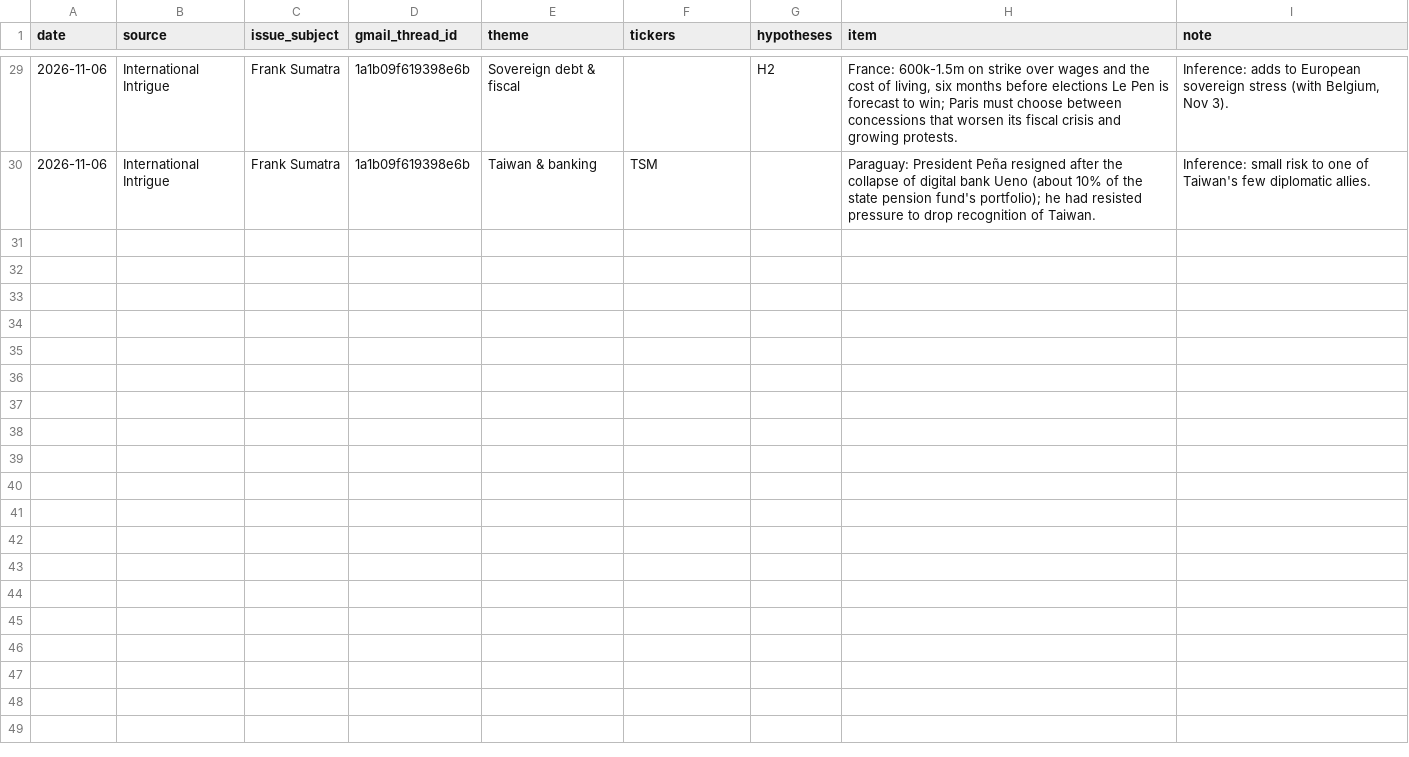
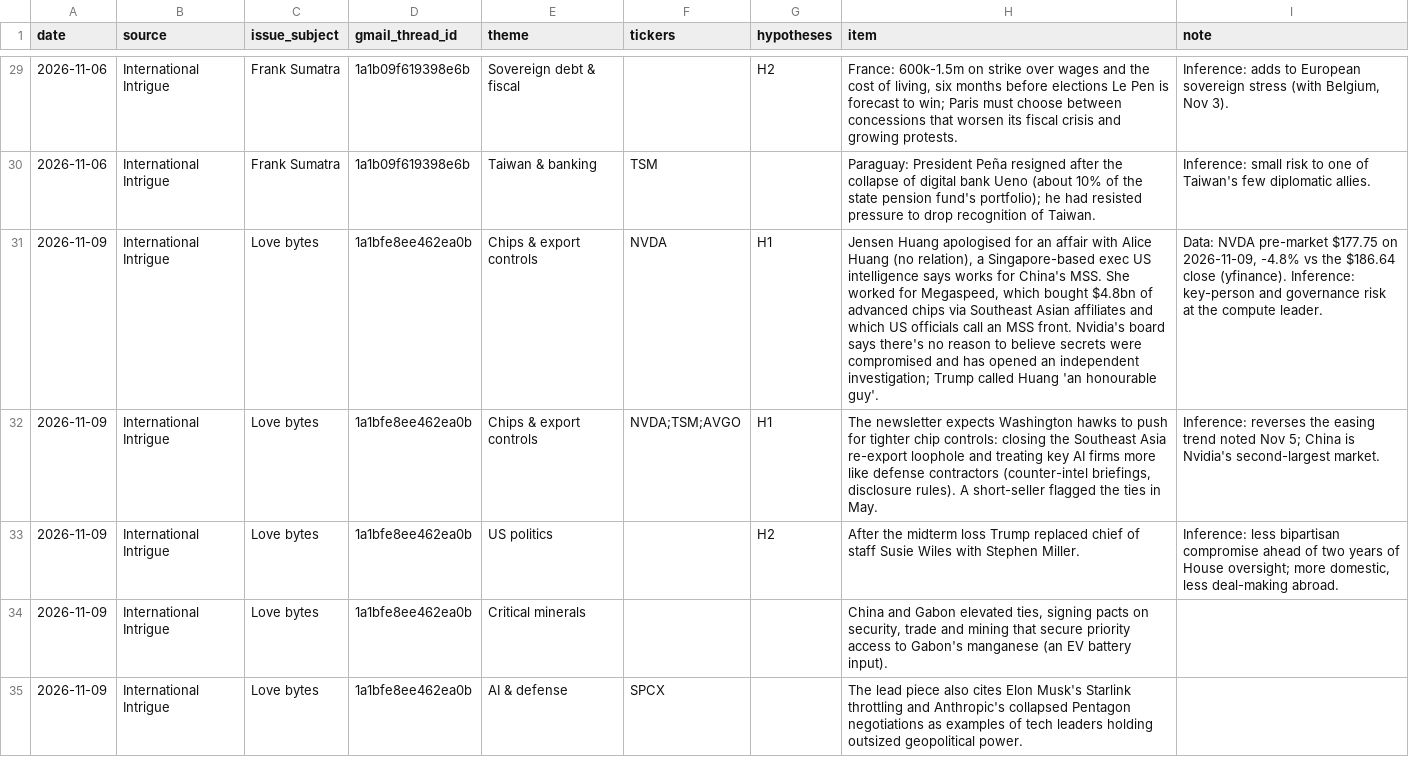
Before and after one commit to sweetbabyjaysus/wheredalootat, a CSV file: investment_tracker/data/news_references.csv, drawn as a sheet; only a part is shown, gaps mark what is left out; the diff names each change by its address in the sheet, - before the commit and + after, or states it on an @@ line.

```diff
--- a/investment_tracker/data/news_references.csv
+++ b/investment_tracker/data/news_references.csv
+row 31: 2026-11-09 | International Intrigue | Love bytes | 1a1bfe8ee462ea0b | Chips & export controls | NVDA | H1 | Jensen Huang apologised for an affair with Alice Huang (no relation), a Singapore-based exec US intelligence says works for China's MSS. She worked for Megaspeed, which bought $4.8bn of advanced chips via Southeast Asian affiliates and which US officials call an MSS front. Nvidia's board says there's no reason to believe secrets were compromised and has opened an independent investigation; Trump called Huang 'an honourable guy'. | Data: NVDA pre-market $177.75 on 2026-11-09, -4.8% vs the $186.64 close (yfinance). Inference: key-person and governance risk at the compute leader.
+row 32: 2026-11-09 | International Intrigue | Love bytes | 1a1bfe8ee462ea0b | Chips & export controls | NVDA;TSM;AVGO | H1 | The newsletter expects Washington hawks to push for tighter chip controls: closing the Southeast Asia re-export loophole and treating key AI firms more like defense contractors (counter-intel briefings, disclosure rules). A short-seller flagged the ties in May. | Inference: reverses the easing trend noted Nov 5; China is Nvidia's second-largest market.
+row 33: 2026-11-09 | International Intrigue | Love bytes | 1a1bfe8ee462ea0b | US politics |  | H2 | After the midterm loss Trump replaced chief of staff Susie Wiles with Stephen Miller. | Inference: less bipartisan compromise ahead of two years of House oversight; more domestic, less deal-making abroad.
+row 34: 2026-11-09 | International Intrigue | Love bytes | 1a1bfe8ee462ea0b | Critical minerals |  |  | China and Gabon elevated ties, signing pacts on security, trade and mining that secure priority access to Gabon's manganese (an EV battery input).
+row 35: 2026-11-09 | International Intrigue | Love bytes | 1a1bfe8ee462ea0b | AI & defense | SPCX |  | The lead piece also cites Elon Musk's Starlink throttling and Anthropic's collapsed Pentagon negotiations as examples of tech leaders holding outsized geopolitical power.
```
Also changed, not shown: 1 other file.
